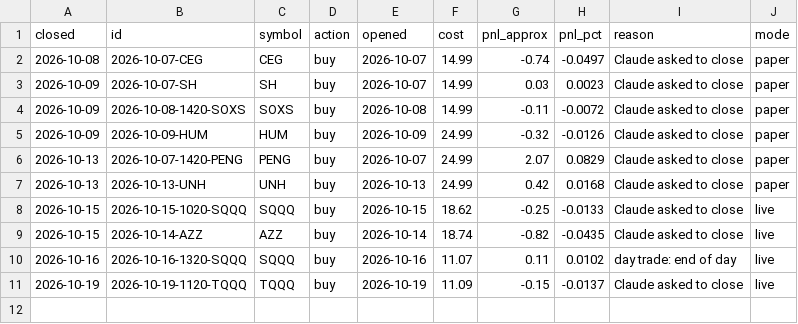
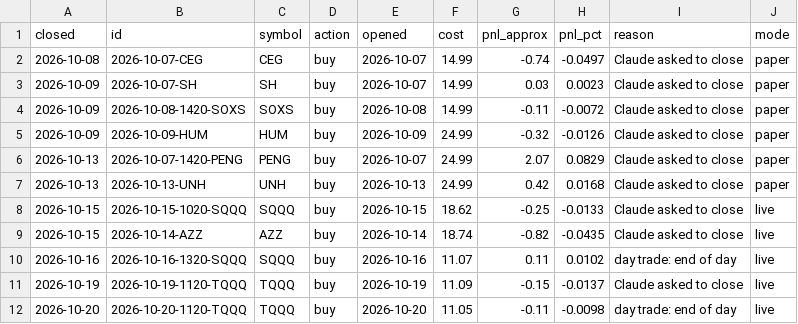
Before and after one commit to samjayf26-prog/investor-bot, a CSV file: ledger/trades.csv, drawn as a sheet.

```diff
--- a/ledger/trades.csv
+++ b/ledger/trades.csv
@@ -11 +11,2 @@ closed,id,symbol,action,opened,cost,pnl_approx,pnl_pct,reason,mode
 2026-10-19,2026-10-19-1120-TQQQ,TQQQ,buy,2026-10-19,11.09,-0.15,-0.0137,Claude asked to close,live
+2026-10-20,2026-10-20-1120-TQQQ,TQQQ,buy,2026-10-20,11.05,-0.11,-0.0098,day trade: end of day,live
```
Also changed, not shown: 3 other files.
